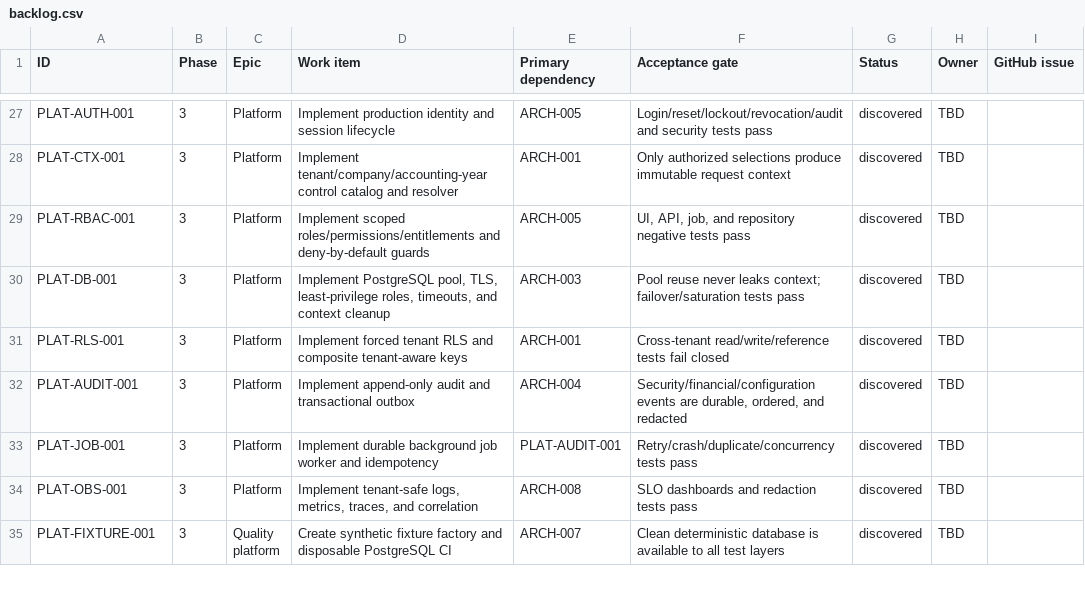
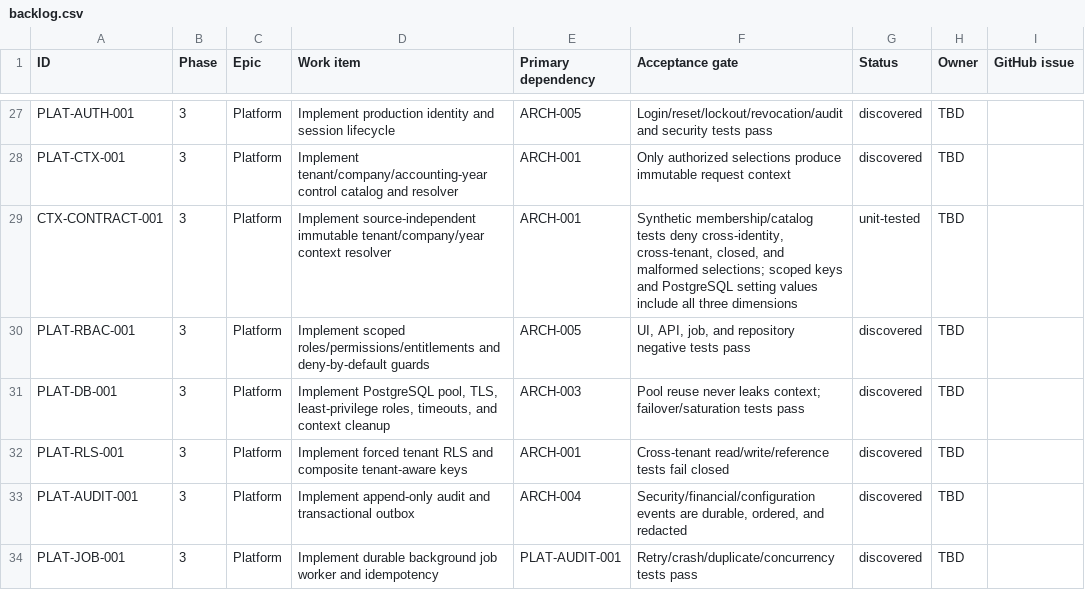
Before and after one commit to deepsanghavi1002/SMARTwinFA-web, a CSV file: docs/migration/backlog.csv, drawn as a sheet; only a part is shown, gaps mark what is left out; the shorter side is filled out with more unchanged rows.

```diff
--- a/docs/migration/backlog.csv
+++ b/docs/migration/backlog.csv
@@ -28,2 +28,3 @@
 "PLAT-CTX-001","3","Platform","Implement tenant/company/accounting-year control catalog and resolver","ARCH-001","Only authorized selections produce immutable request context","discovered","TBD",""
+"CTX-CONTRACT-001","3","Platform","Implement source-independent immutable tenant/company/year context resolver","ARCH-001","Synthetic membership/catalog tests deny cross-identity, cross-tenant, closed, and malformed selections; scoped keys and PostgreSQL setting values include all three dimensions","unit-tested","TBD",""
 "PLAT-RBAC-001","3","Platform","Implement scoped roles/permissions/entitlements and deny-by-default guards","ARCH-005","UI, API, job, and repository negative tests pass","discovered","TBD",""
```
Also changed, not shown: docs/testing/traceability-template.csv, 4 other files.
